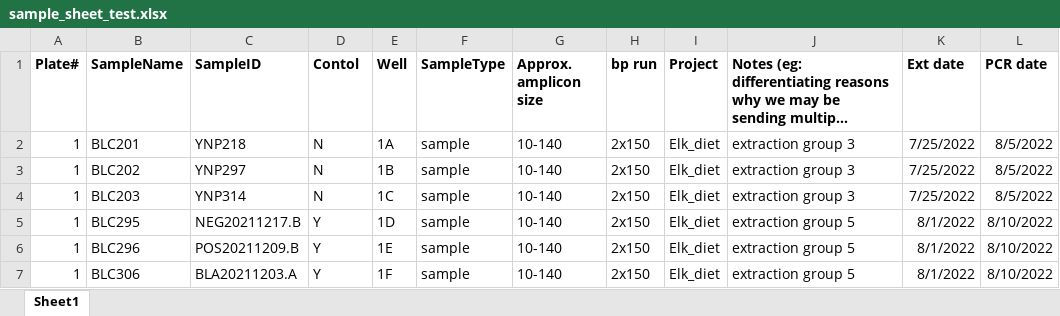
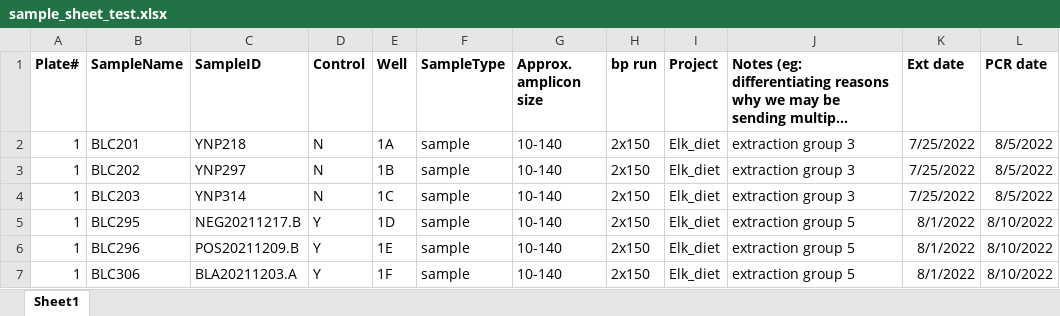
Before and after one commit to trklab-metabarcoding/obitools2-preprocessing-pipeline, an Excel workbook: data/sample_sheet_test.xlsx, sheet Sheet1, drawn as a sheet; only a part is shown; long unchanged cells end in …; values as stored, in another font and other column widths than the file's, no borders; the diff names each change by its address in the sheet, - before the commit and + after, or states it on an @@ line.

```diff
--- a/data/sample_sheet_test.xlsx (sheet Sheet1)
+++ b/data/sample_sheet_test.xlsx (sheet Sheet1)
-D1: Contol
+D1: Control
```
Also changed, not shown: 6 other files.
